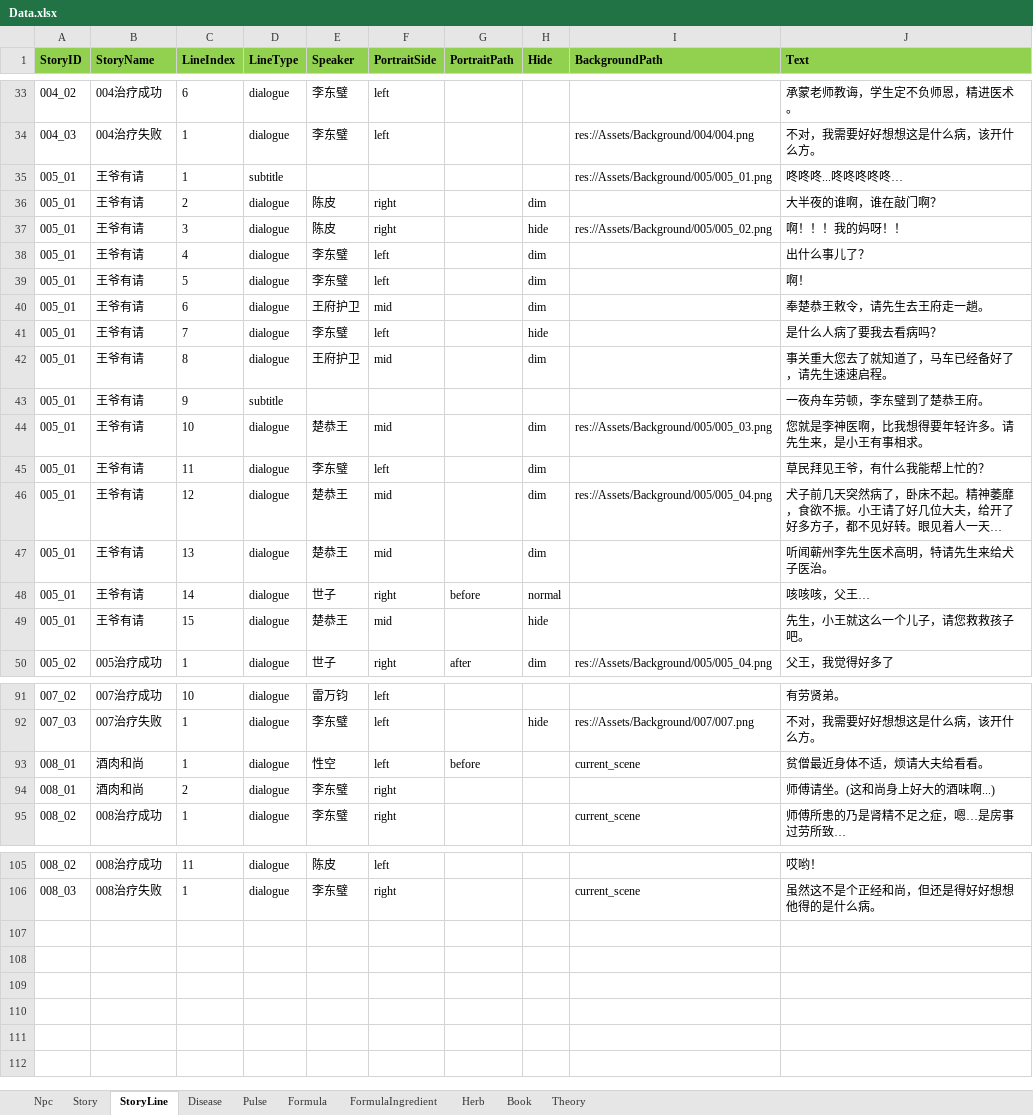
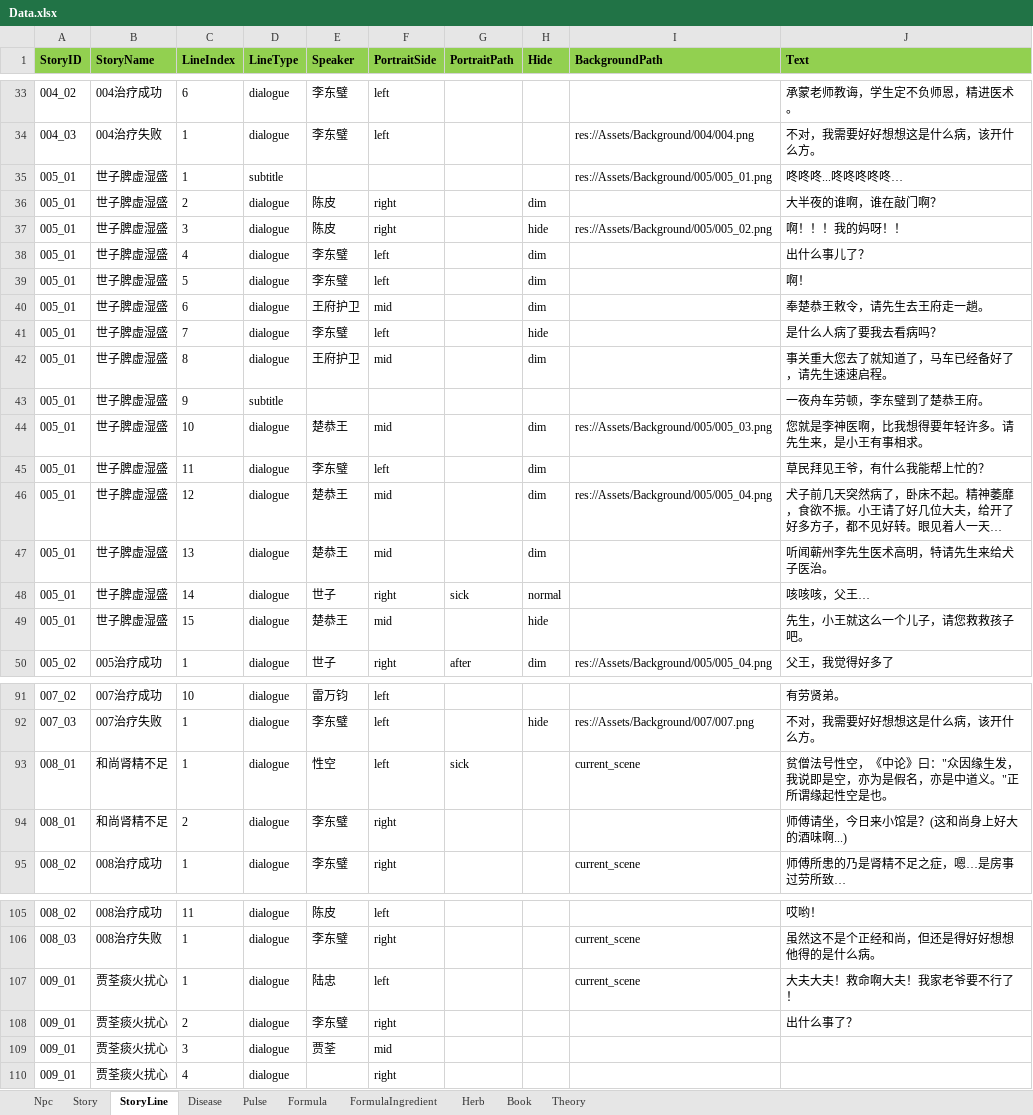
Before and after one commit to lqc19891229/Doctor, an Excel workbook: DataTables/Data.xlsx, sheet StoryLine, drawn as a sheet; only a part is shown, gaps mark what is left out; long unchanged cells end in …; values as stored, in another font and other column widths than the file's, no borders; the diff covers the shown part only; the diff names each change by its address in the sheet, - before the commit and + after, or states it on an @@ line.

```diff
--- a/DataTables/Data.xlsx (sheet StoryLine)
+++ b/DataTables/Data.xlsx (sheet StoryLine)
-B35:B49 (StoryName): 王爷有请
+B35:B49 (StoryName): 世子脾虚湿盛
-G48 (PortraitPath): before
+G48 (PortraitPath): sick
-B93:B94 (StoryName): 酒肉和尚
+B93:B94 (StoryName): 和尚肾精不足
-G93 (PortraitPath): before
+G93 (PortraitPath): sick
-J93 (Text): 贫僧最近身体不适，烦请大夫给看看。
+J93 (Text): 贫僧法号性空，《中论》曰："众因缘生发，我说即是空，亦为是假名，亦是中道义。"正所谓缘起性空是也。
-J94 (Text): 师傅请坐。(这和尚身上好大的酒味啊...)
+J94 (Text): 师傅请坐，今日来小馆是？(这和尚身上好大的酒味啊...)
+row 107: 009_01 | 贾荃痰火扰心 | 1 | dialogue | 陆忠 | left |  |  | current_scene | 大夫大夫！救命啊大夫！我家老爷要不行了！
+row 108: 009_01 | 贾荃痰火扰心 | 2 | dialogue | 李东璧 | right |  |  |  | 出什么事了？
+row 109: 009_01 | 贾荃痰火扰心 | 3 | dialogue | 贾荃 | mid
+row 110: 009_01 | 贾荃痰火扰心 | 4 | dialogue |  | right
```
Also changed, not shown: 11 edited cells elsewhere in this sheet, sheet Story, DataTables/Data.backup_before_detailtext_import.xlsx, DataTables/DetailText/剧情/004_01老师心阳虚.xlsx, 17 other files.
